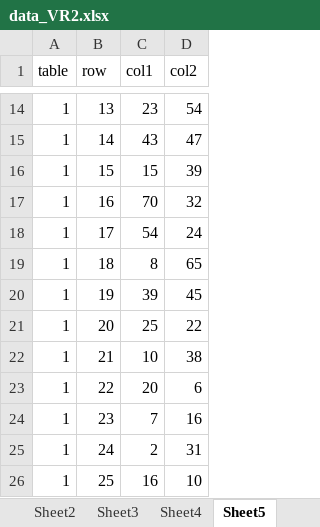
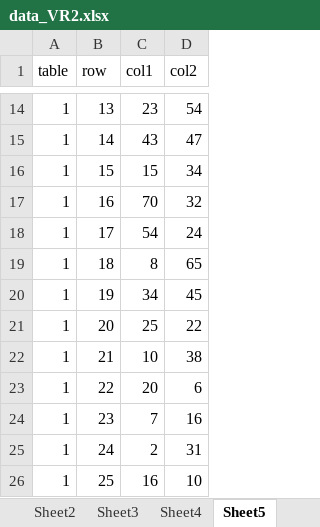
Before and after one commit to Pentaichinosuke/search-app, an Excel workbook: data_VR2.xlsx, sheet Sheet5, drawn as a sheet; only a part is shown, gaps mark what is left out; values as stored, in another font and other column widths than the file's, no borders; the diff names each change by its address in the sheet, - before the commit and + after, or states it on an @@ line.

Commit message:
update

```diff
--- a/data_VR2.xlsx (sheet Sheet5)
+++ b/data_VR2.xlsx (sheet Sheet5)
-D16 (col2): 39
+D16 (col2): 34
-C20 (col1): 39
+C20 (col1): 34
```
